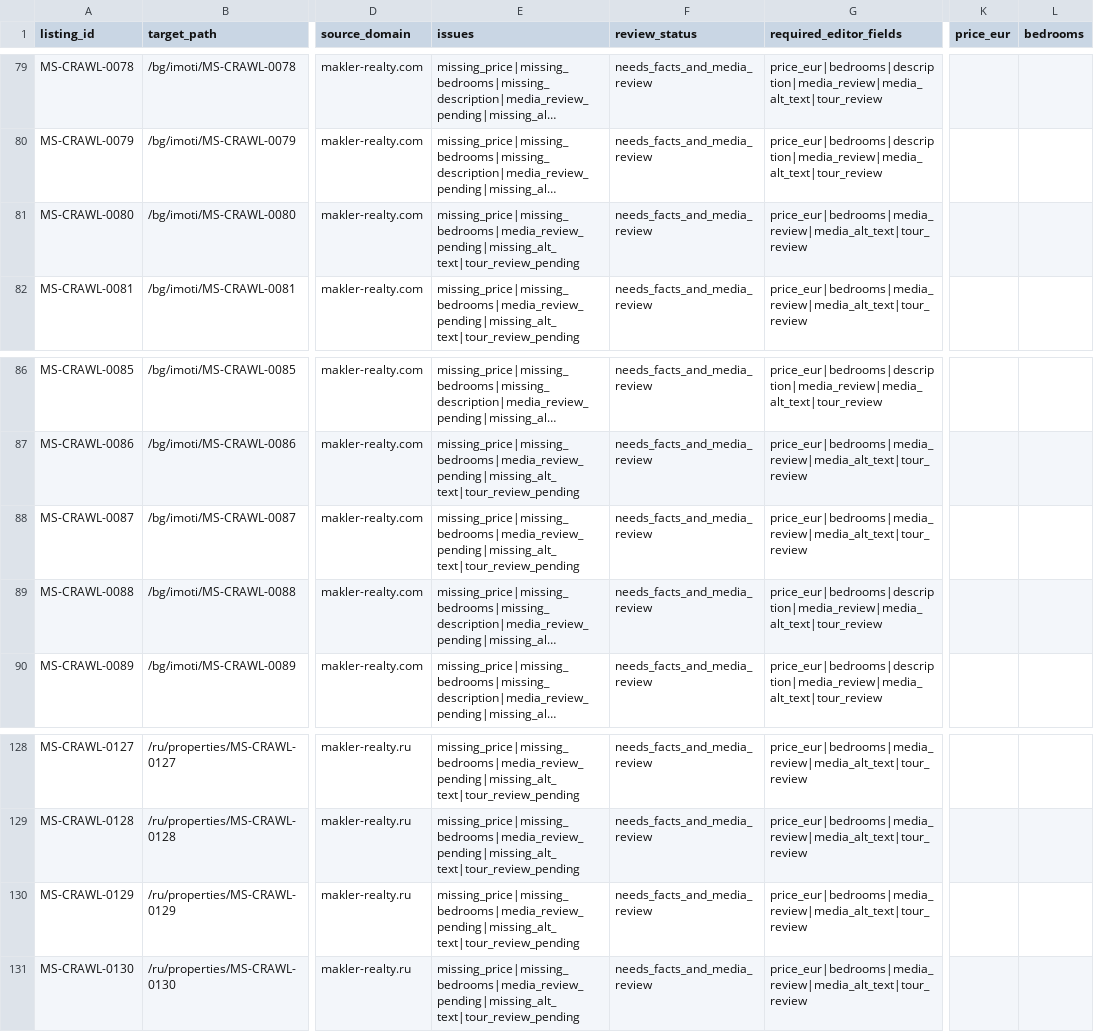
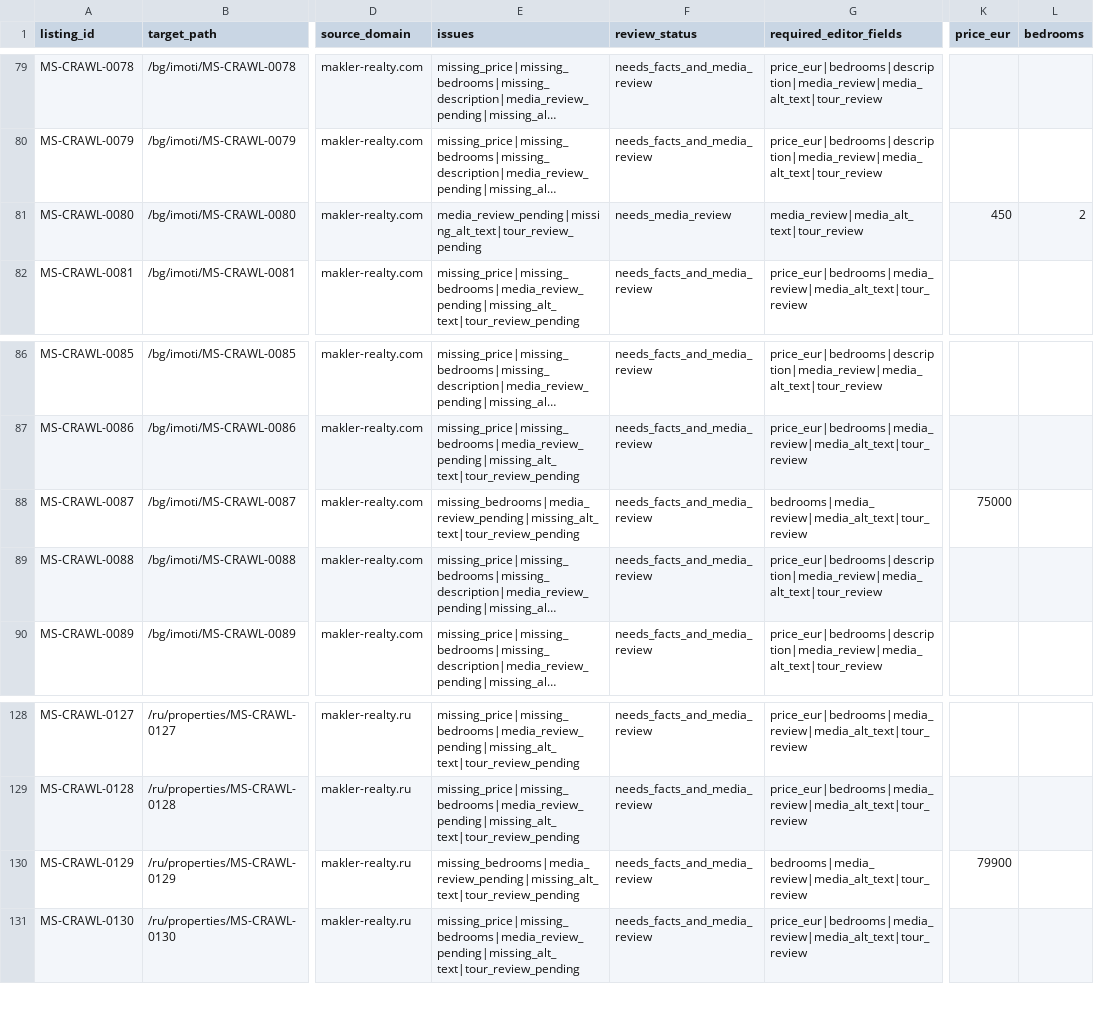
Before and after one commit to ms-realty/ms-realty, a CSV file: production/data/listing-quality-workbook.csv, drawn as a sheet; only a part is shown, gaps mark what is left out; long unchanged cells end in …; the diff covers the shown part only; the diff names each change by its address in the sheet, - before the commit and + after, or states it on an @@ line.

Commit message:
Apply source-backed listing price edits

```diff
--- a/production/data/listing-quality-workbook.csv
+++ b/production/data/listing-quality-workbook.csv
-E81 (issues): missing_price|missing_bedrooms|media_review_pending|missing_alt_text|tour_review_pending
+E81 (issues): media_review_pending|missing_alt_text|tour_review_pending
-F81 (review_status): needs_facts_and_media_review
+F81 (review_status): needs_media_review
-G81 (required_editor_fields): price_eur|bedrooms|media_review|media_alt_text|tour_review
+G81 (required_editor_fields): media_review|media_alt_text|tour_review
-K81 (price_eur): (empty)
+K81 (price_eur): 450
-L81 (bedrooms): (empty)
+L81 (bedrooms): 2
-E88 (issues): missing_price|missing_bedrooms|media_review_pending|missing_alt_text|tour_review_pending
+E88 (issues): missing_bedrooms|media_review_pending|missing_alt_text|tour_review_pending
-G88 (required_editor_fields): price_eur|bedrooms|media_review|media_alt_text|tour_review
+G88 (required_editor_fields): bedrooms|media_review|media_alt_text|tour_review
-K88 (price_eur): (empty)
+K88 (price_eur): 75000
-E130 (issues): missing_price|missing_bedrooms|media_review_pending|missing_alt_text|tour_review_pending
+E130 (issues): missing_bedrooms|media_review_pending|missing_alt_text|tour_review_pending
-G130 (required_editor_fields): price_eur|bedrooms|media_review|media_alt_text|tour_review
+G130 (required_editor_fields): bedrooms|media_review|media_alt_text|tour_review
-K130 (price_eur): (empty)
+K130 (price_eur): 79900
```
Also changed, not shown: 23 edited cells elsewhere in this file, 12 other files.
